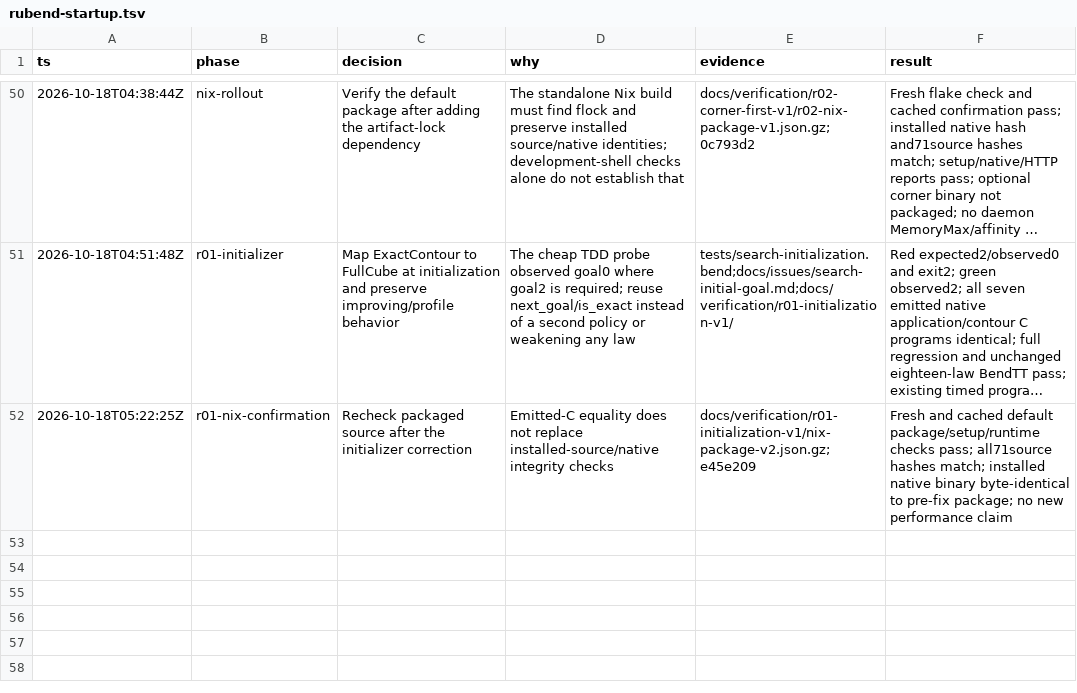
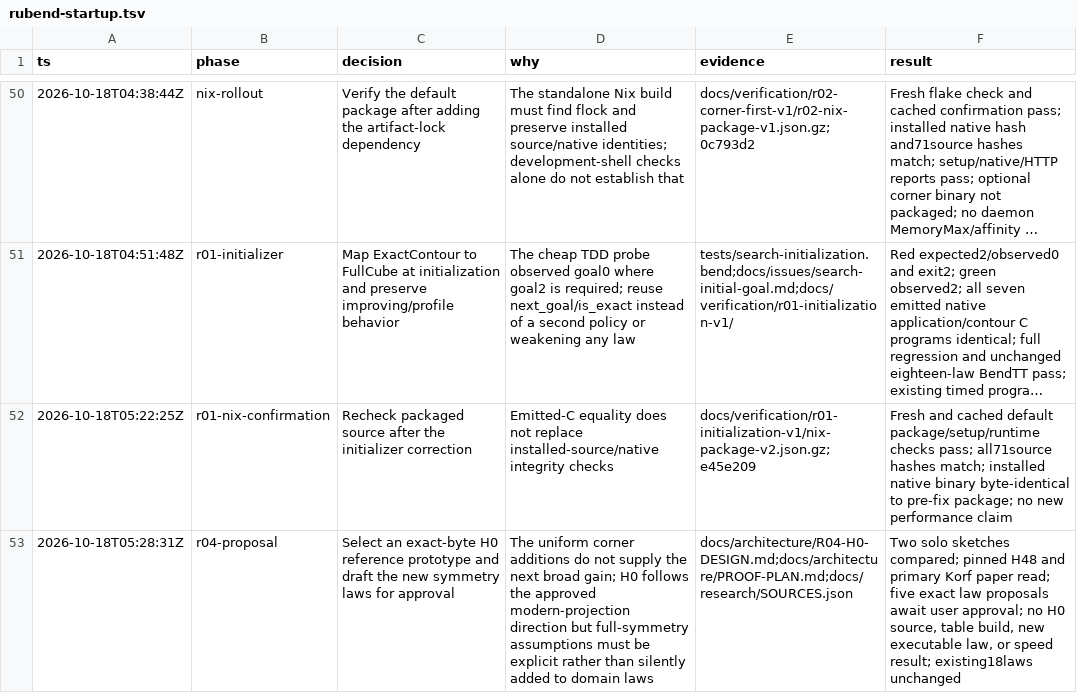
Before and after one commit to yuzyayvri/rubend, a TSV file: .audit/rubend-startup.tsv, drawn as a sheet; only a part is shown, gaps mark what is left out; long unchanged cells end in …; the diff names each change by its address in the sheet, - before the commit and + after, or states it on an @@ line.

Commit message:
Prepare the bounded H0 prototype and symmetry-law approval

```diff
--- a/.audit/rubend-startup.tsv
+++ b/.audit/rubend-startup.tsv
+row 53: 2026-10-18T05:28:31Z | r04-proposal | Select an exact-byte H0 reference prototype and draft the new symmetry laws for approval | The uniform corner additions do not supply the next broad gain; H0 follows the approved modern-projection direction but full-symmetry assumptions must be explicit rather than silently added to domain laws | docs/architecture/R04-H0-DESIGN.md;docs/architecture/PROOF-PLAN.md;docs/research/SOURCES.json | Two solo sketches compared; pinned H48 and primary Korf paper read; five exact law proposals await user approval; no H0 source, table build, new executable law, or speed result; existing18laws unchanged
```
Also changed, not shown: 4 other files.
